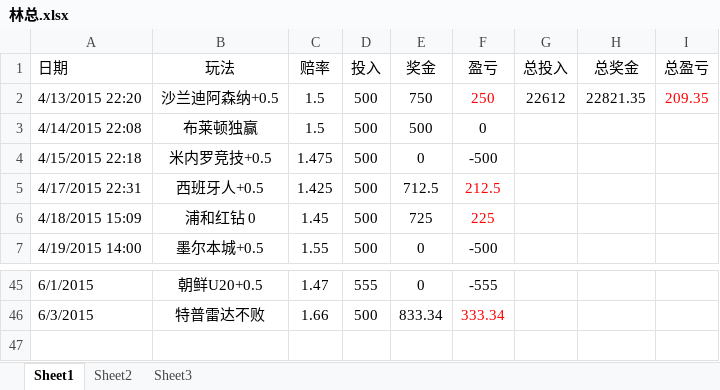
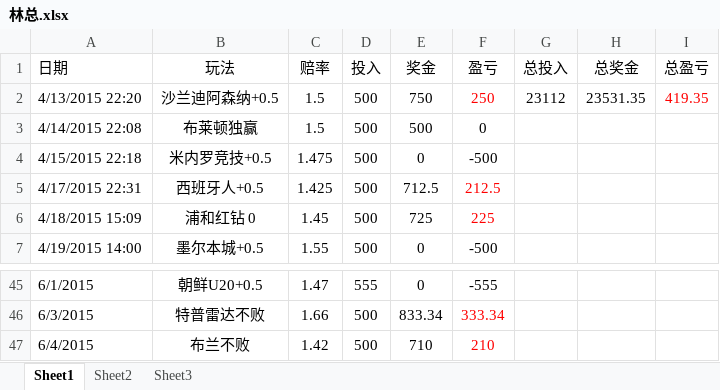
Before and after one commit to weeksun23/weeksun23.github.io, an Excel workbook: costearn/林总.xlsx, sheet Sheet1, drawn as a sheet; only a part is shown, gaps mark what is left out; values as stored, in another font and other column widths than the file's, no borders; the diff names each change by its address in the sheet, - before the commit and + after, or states it on an @@ line.

```diff
--- a/costearn/林总.xlsx (sheet Sheet1)
+++ b/costearn/林总.xlsx (sheet Sheet1)
-G2 (总投入): 22612
+G2 (总投入): 23112
-H2 (总奖金): 22821.35
+H2 (总奖金): 23531.35
-I2 (总盈亏): 209.35
+I2 (总盈亏): 419.35
+row 47: 6/4/2015 | 布兰不败 | 1.42 | 500 | 710 | 210
```
Also changed, not shown: 3 other files.
